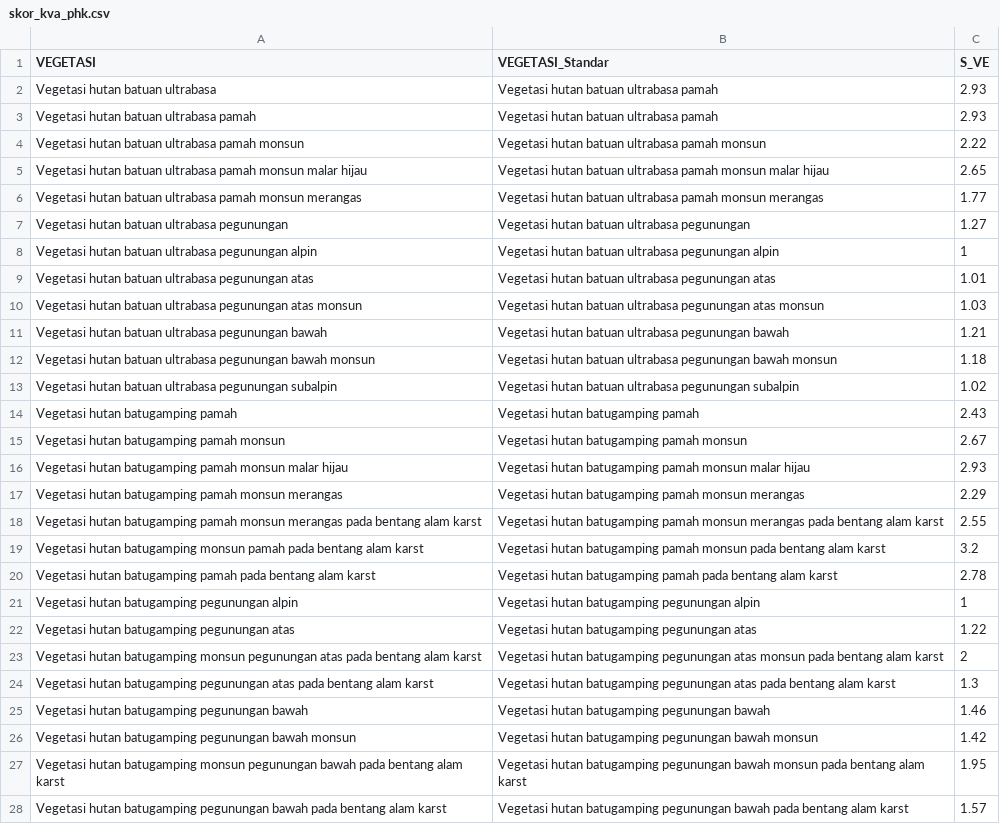
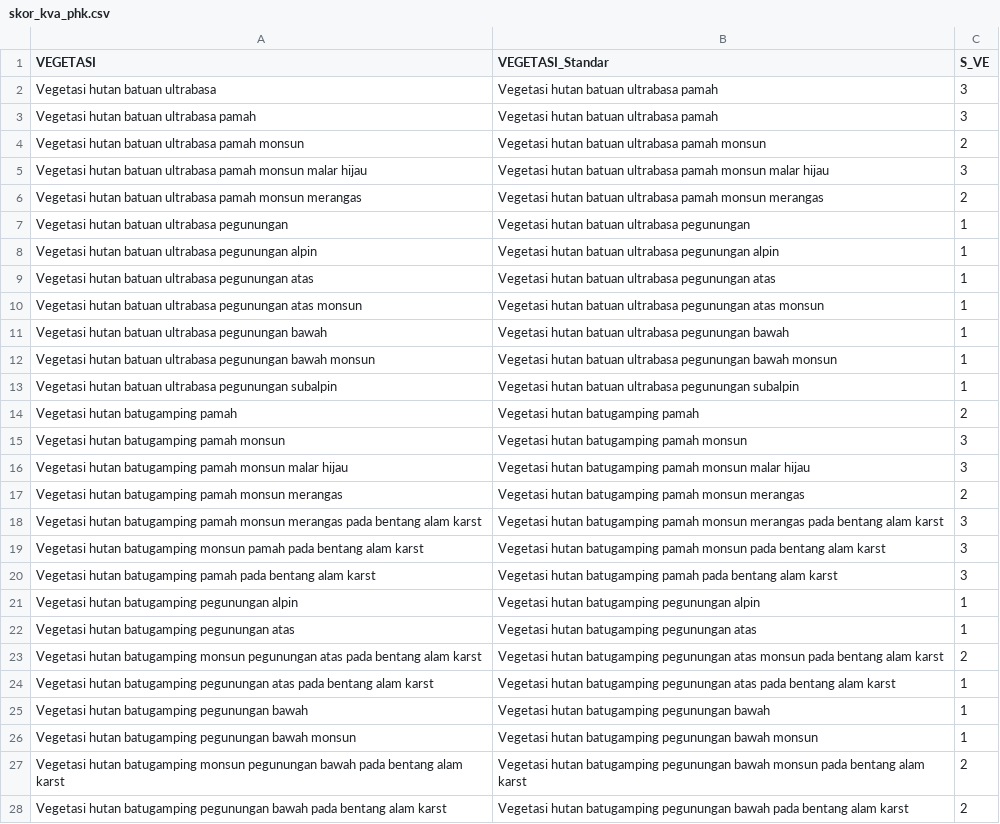
Before and after one commit to Yayasan-LOKAHITA/otomatisasi_d3tlh, a CSV file: data/jlh_phk/skor_kva_phk.csv, drawn as a sheet; only a part is shown; the diff covers the shown part only.

```diff
--- a/data/jlh_phk/skor_kva_phk.csv
+++ b/data/jlh_phk/skor_kva_phk.csv
@@ -1,28 +1,28 @@
 VEGETASI;VEGETASI_Standar;S_VE
-Vegetasi hutan batuan ultrabasa;Vegetasi hutan batuan ultrabasa pamah;2.93
-Vegetasi hutan batuan ultrabasa pamah;Vegetasi hutan batuan ultrabasa pamah;2.93
-Vegetasi hutan batuan ultrabasa pamah monsun;Vegetasi hutan batuan ultrabasa pamah monsun;2.22
-Vegetasi hutan batuan ultrabasa pamah monsun malar hijau;Vegetasi hutan batuan ultrabasa pamah monsun malar hijau;2.65
-Vegetasi hutan batuan ultrabasa pamah monsun merangas;Vegetasi hutan batuan ultrabasa pamah monsun merangas;1.77
-Vegetasi hutan batuan ultrabasa pegunungan;Vegetasi hutan batuan ultrabasa pegunungan;1.27
+Vegetasi hutan batuan ultrabasa;Vegetasi hutan batuan ultrabasa pamah;3
+Vegetasi hutan batuan ultrabasa pamah;Vegetasi hutan batuan ultrabasa pamah;3
+Vegetasi hutan batuan ultrabasa pamah monsun;Vegetasi hutan batuan ultrabasa pamah monsun;2
+Vegetasi hutan batuan ultrabasa pamah monsun malar hijau;Vegetasi hutan batuan ultrabasa pamah monsun malar hijau;3
+Vegetasi hutan batuan ultrabasa pamah monsun merangas;Vegetasi hutan batuan ultrabasa pamah monsun merangas;2
+Vegetasi hutan batuan ultrabasa pegunungan;Vegetasi hutan batuan ultrabasa pegunungan;1
 Vegetasi hutan batuan ultrabasa pegunungan alpin;Vegetasi hutan batuan ultrabasa pegunungan alpin;1
-Vegetasi hutan batuan ultrabasa pegunungan atas;Vegetasi hutan batuan ultrabasa pegunungan atas;1.01
-Vegetasi hutan batuan ultrabasa pegunungan atas monsun;Vegetasi hutan batuan ultrabasa pegunungan atas monsun;1.03
-Vegetasi hutan batuan ultrabasa pegunungan bawah;Vegetasi hutan batuan ultrabasa pegunungan bawah;1.21
-Vegetasi hutan batuan ultrabasa pegunungan bawah monsun;Vegetasi hutan batuan ultrabasa pegunungan bawah monsun;1.18
-Vegetasi hutan batuan ultrabasa pegunungan subalpin;Vegetasi hutan batuan ultrabasa pegunungan subalpin;1.02
-Vegetasi hutan batugamping pamah;Vegetasi hutan batugamping pamah;2.43
-Vegetasi hutan batugamping pamah monsun;Vegetasi hutan batugamping pamah monsun;2.67
-Vegetasi hutan batugamping pamah monsun malar hijau;Vegetasi hutan batugamping pamah monsun malar hijau;2.93
-Vegetasi hutan batugamping pamah monsun merangas;Vegetasi hutan batugamping pamah monsun merangas;2.29
-Vegetasi hutan batugamping pamah monsun merangas pada bentang alam karst;Vegetasi hutan batugamping pamah monsun merangas pada bentang alam karst;2.55
-Vegetasi hutan batugamping monsun pamah pada bentang alam karst;Vegetasi hutan batugamping pamah monsun pada bentang alam karst;3.2
-Vegetasi hutan batugamping pamah pada bentang alam karst;Vegetasi hutan batugamping pamah pada bentang alam karst;2.78
+Vegetasi hutan batuan ultrabasa pegunungan atas;Vegetasi hutan batuan ultrabasa pegunungan atas;1
+Vegetasi hutan batuan ultrabasa pegunungan atas monsun;Vegetasi hutan batuan ultrabasa pegunungan atas monsun;1
+Vegetasi hutan batuan ultrabasa pegunungan bawah;Vegetasi hutan batuan ultrabasa pegunungan bawah;1
+Vegetasi hutan batuan ultrabasa pegunungan bawah monsun;Vegetasi hutan batuan ultrabasa pegunungan bawah monsun;1
+Vegetasi hutan batuan ultrabasa pegunungan subalpin;Vegetasi hutan batuan ultrabasa pegunungan subalpin;1
+Vegetasi hutan batugamping pamah;Vegetasi hutan batugamping pamah;2
+Vegetasi hutan batugamping pamah monsun;Vegetasi hutan batugamping pamah monsun;3
+Vegetasi hutan batugamping pamah monsun malar hijau;Vegetasi hutan batugamping pamah monsun malar hijau;3
+Vegetasi hutan batugamping pamah monsun merangas;Vegetasi hutan batugamping pamah monsun merangas;2
+Vegetasi hutan batugamping pamah monsun merangas pada bentang alam karst;Vegetasi hutan batugamping pamah monsun merangas pada bentang alam karst;3
+Vegetasi hutan batugamping monsun pamah pada bentang alam karst;Vegetasi hutan batugamping pamah monsun pada bentang alam karst;3
+Vegetasi hutan batugamping pamah pada bentang alam karst;Vegetasi hutan batugamping pamah pada bentang alam karst;3
 Vegetasi hutan batugamping pegunungan alpin;Vegetasi hutan batugamping pegunungan alpin;1
-Vegetasi hutan batugamping pegunungan atas;Vegetasi hutan batugamping pegunungan atas;1.22
+Vegetasi hutan batugamping pegunungan atas;Vegetasi hutan batugamping pegunungan atas;1
 Vegetasi hutan batugamping monsun pegunungan atas pada bentang alam karst;Vegetasi hutan batugamping pegunungan atas monsun pada bentang alam karst;2
-Vegetasi hutan batugamping pegunungan atas pada bentang alam karst;Vegetasi hutan batugamping pegunungan atas pada bentang alam karst;1.3
-Vegetasi hutan batugamping pegunungan bawah;Vegetasi hutan batugamping pegunungan bawah;1.46
-Vegetasi hutan batugamping pegunungan bawah monsun;Vegetasi hutan batugamping pegunungan bawah monsun;1.42
-Vegetasi hutan batugamping monsun pegunungan bawah pada bentang alam karst;Vegetasi hutan batugamping pegunungan bawah monsun pada bentang alam karst;1.95
-Vegetasi hutan batugamping pegunungan bawah pada bentang alam karst;Vegetasi hutan batugamping pegunungan bawah pada bentang alam karst;1.57
+Vegetasi hutan batugamping pegunungan atas pada bentang alam karst;Vegetasi hutan batugamping pegunungan atas pada bentang alam karst;1
+Vegetasi hutan batugamping pegunungan bawah;Vegetasi hutan batugamping pegunungan bawah;1
+Vegetasi hutan batugamping pegunungan bawah monsun;Vegetasi hutan batugamping pegunungan bawah monsun;1
+Vegetasi hutan batugamping monsun pegunungan bawah pada bentang alam karst;Vegetasi hutan batugamping pegunungan bawah monsun pada bentang alam karst;2
+Vegetasi hutan batugamping pegunungan bawah pada bentang alam karst;Vegetasi hutan batugamping pegunungan bawah pada bentang alam karst;2
```
Also changed, not shown: 71 edited cells elsewhere in this file, data/jlh_pga/skor_kva_pga.csv, data/jlh_phk/skor_kba_phk.csv, 50 other files.
